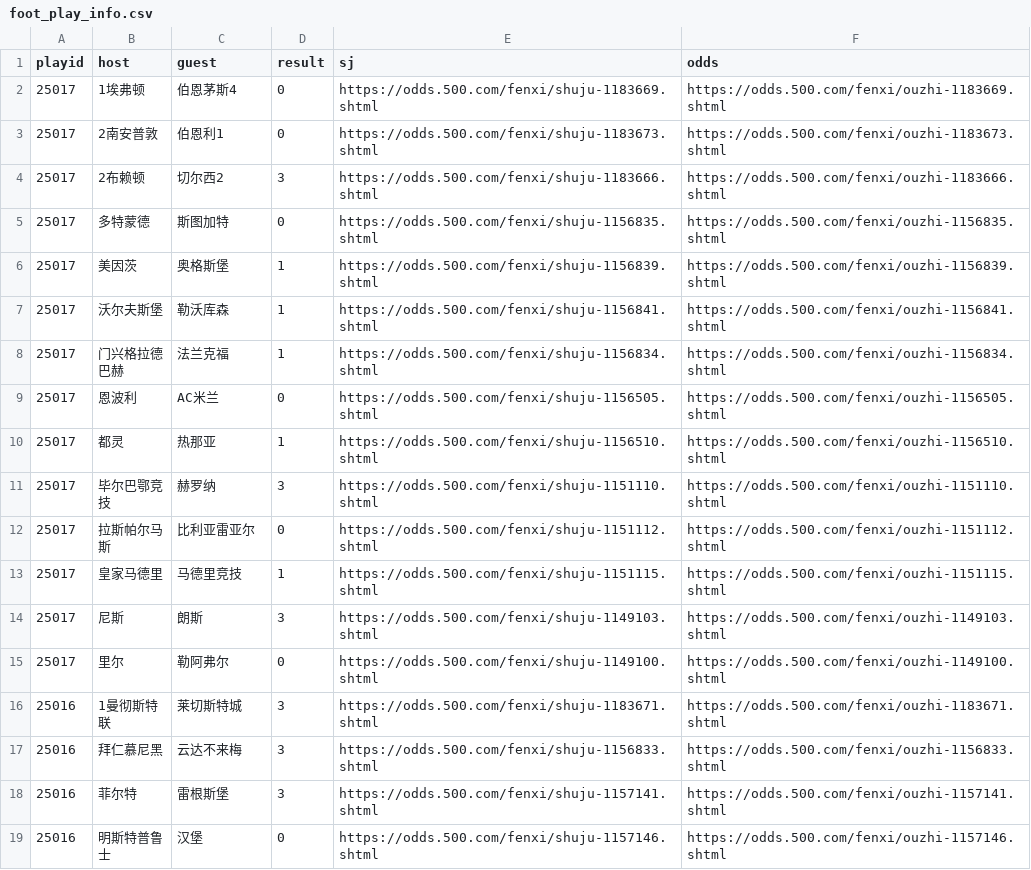
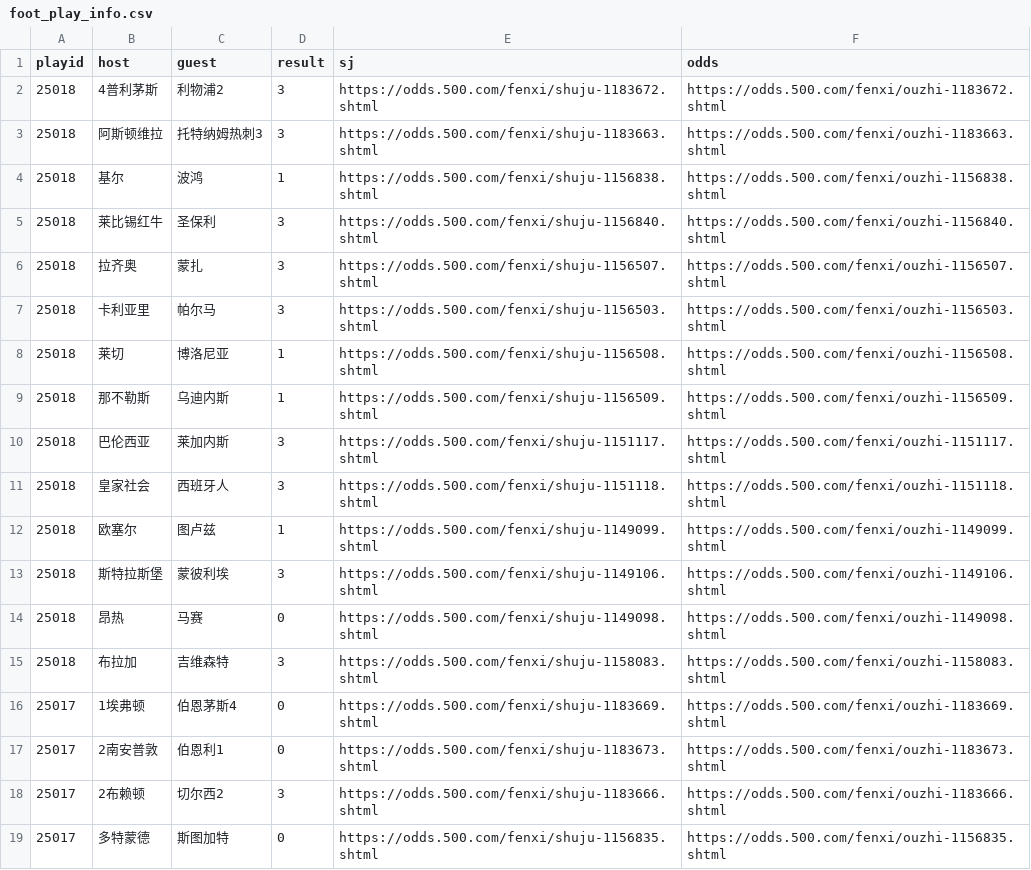
Before and after one commit to ipdisabled/fetch_data, a CSV file: foot_play_info.csv, drawn as a sheet; only a part is shown; the shorter side is filled out with more unchanged rows.

```diff
--- a/foot_play_info.csv
+++ b/foot_play_info.csv
@@ -1,2 +1,16 @@
 playid,host,guest,result,sj,odds
+25018,4普利茅斯,利物浦2,3,https://odds.500.com/fenxi/shuju-1183672.shtml,https://odds.500.com/fenxi/ouzhi-1183672.shtml
+25018,阿斯顿维拉,托特纳姆热刺3,3,https://odds.500.com/fenxi/shuju-1183663.shtml,https://odds.500.com/fenxi/ouzhi-1183663.shtml
+25018,基尔,波鸿,1,https://odds.500.com/fenxi/shuju-1156838.shtml,https://odds.500.com/fenxi/ouzhi-1156838.shtml
+25018,莱比锡红牛,圣保利,3,https://odds.500.com/fenxi/shuju-1156840.shtml,https://odds.500.com/fenxi/ouzhi-1156840.shtml
+25018,拉齐奥,蒙扎,3,https://odds.500.com/fenxi/shuju-1156507.shtml,https://odds.500.com/fenxi/ouzhi-1156507.shtml
+25018,卡利亚里,帕尔马,3,https://odds.500.com/fenxi/shuju-1156503.shtml,https://odds.500.com/fenxi/ouzhi-1156503.shtml
+25018,莱切,博洛尼亚,1,https://odds.500.com/fenxi/shuju-1156508.shtml,https://odds.500.com/fenxi/ouzhi-1156508.shtml
+25018,那不勒斯,乌迪内斯,1,https://odds.500.com/fenxi/shuju-1156509.shtml,https://odds.500.com/fenxi/ouzhi-1156509.shtml
+25018,巴伦西亚,莱加内斯,3,https://odds.500.com/fenxi/shuju-1151117.shtml,https://odds.500.com/fenxi/ouzhi-1151117.shtml
+25018,皇家社会,西班牙人,3,https://odds.500.com/fenxi/shuju-1151118.shtml,https://odds.500.com/fenxi/ouzhi-1151118.shtml
+25018,欧塞尔,图卢兹,1,https://odds.500.com/fenxi/shuju-1149099.shtml,https://odds.500.com/fenxi/ouzhi-1149099.shtml
+25018,斯特拉斯堡,蒙彼利埃,3,https://odds.500.com/fenxi/shuju-1149106.shtml,https://odds.500.com/fenxi/ouzhi-1149106.shtml
+25018,昂热,马赛,0,https://odds.500.com/fenxi/shuju-1149098.shtml,https://odds.500.com/fenxi/ouzhi-1149098.shtml
+25018,布拉加,吉维森特,3,https://odds.500.com/fenxi/shuju-1158083.shtml,https://odds.500.com/fenxi/ouzhi-1158083.shtml
 25017,1埃弗顿,伯恩茅斯4,0,https://odds.500.com/fenxi/shuju-1183669.shtml,https://odds.500.com/fenxi/ouzhi-1183669.shtml
```
Also changed, not shown: dlt_data.csv, foot_his_result.csv, 6 other files.
